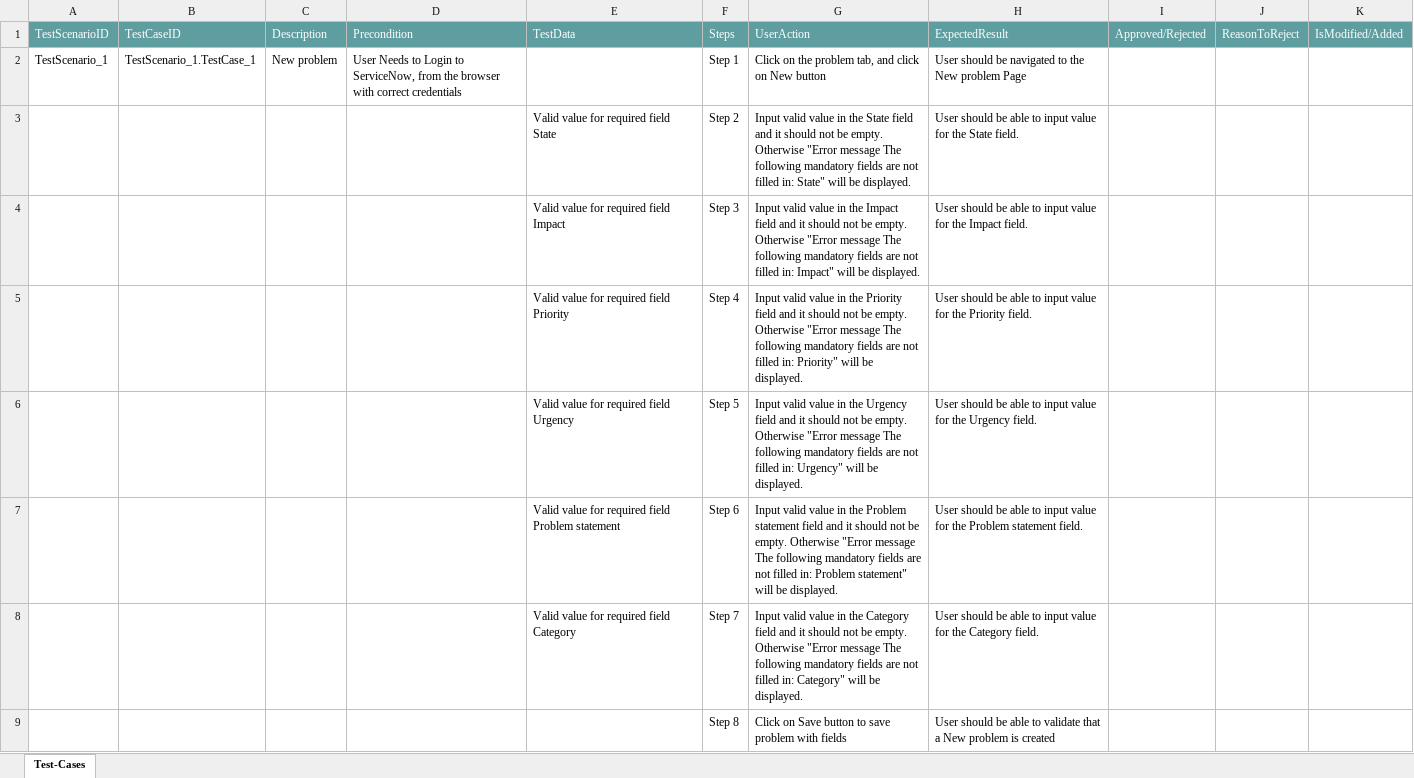
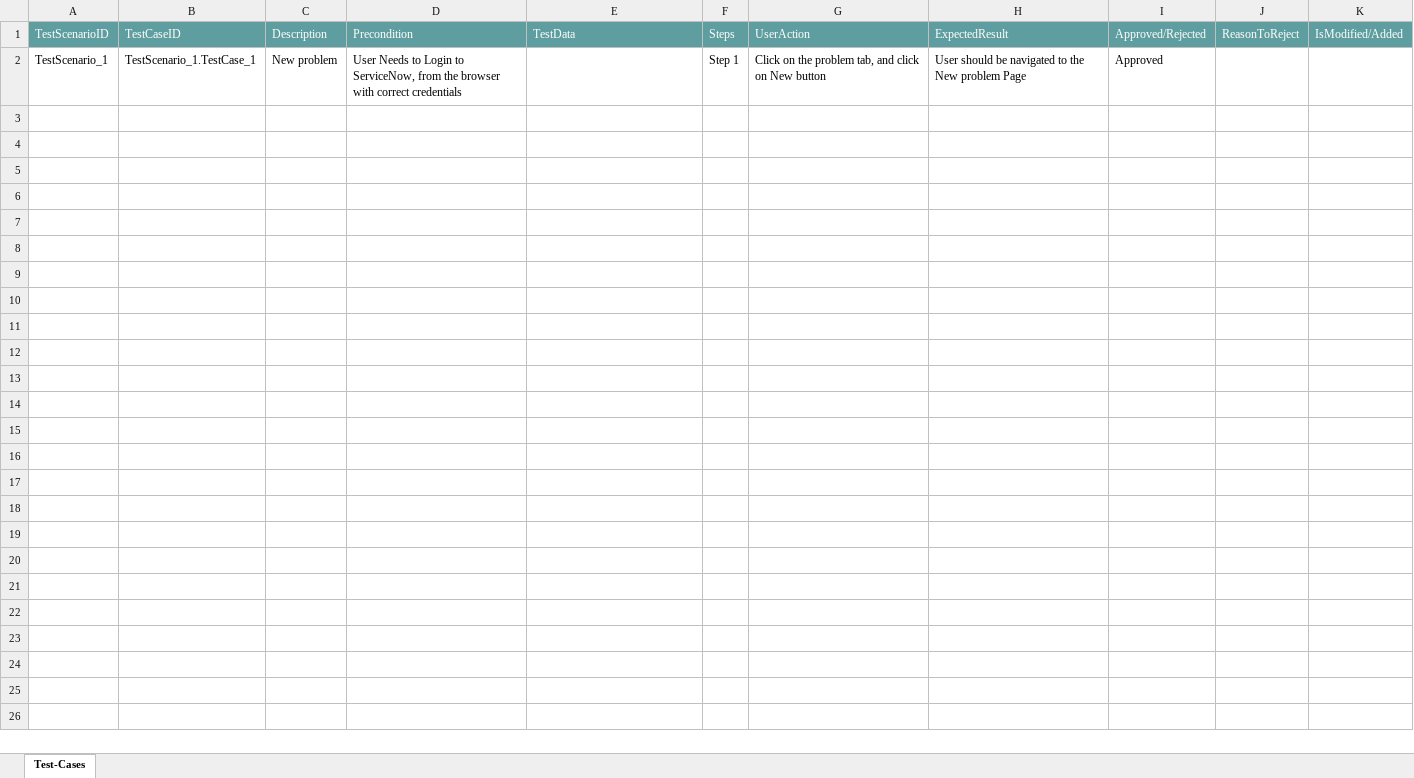
Before and after one commit to ShaikMohamedIrfan/IPtest1, an Excel workbook: TP_snowpack.xlsx, sheet Test-Cases, drawn as a sheet; values as stored, in another font and other column widths than the file's, no borders; table styles not drawn; the diff names each change by its address in the sheet, - before the commit and + after, or states it on an @@ line.

Commit message:
Add files via upload

```diff
--- a/TP_snowpack.xlsx (sheet Test-Cases)
+++ b/TP_snowpack.xlsx (sheet Test-Cases)
-I2: (empty)
+I2: Approved
@@ row 3 hidden:  |  |  |  | Valid value for required field State | Step 2 | Input valid value in the State field and it should not be empty. Otherwise "Error message The following mandatory fields are not filled in: State" will be displayed. | User should be able to input value for the State field. @@
@@ row 4 hidden:  |  |  |  | Valid value for required field Impact | Step 3 | Input valid value in the Impact field and it should not be empty. Otherwise "Error message The following mandatory fields are not filled in: Impact" will be displayed. | User should be able to input value for the Impact field. @@
@@ row 5 hidden:  |  |  |  | Valid value for required field Priority | Step 4 | Input valid value in the Priority field and it should not be empty. Otherwise "Error message The following mandatory fields are not filled in: Priority" will be displayed. | User should be able to input value for the Priority field. @@
@@ row 6 hidden:  |  |  |  | Valid value for required field Urgency | Step 5 | Input valid value in the Urgency field and it should not be empty. Otherwise "Error message The following mandatory fields are not filled in: Urgency" will be displayed. | User should be able to input value for the Urgency field. @@
@@ row 7 hidden:  |  |  |  | Valid value for required field Problem statement | Step 6 | Input valid value in the Problem statement field and it should not be empty. Otherwise "Error message The following mandatory fields are not filled in: Problem statement" will be displayed. | User should be able to input value for the Problem statement field. @@
@@ row 8 hidden:  |  |  |  | Valid value for required field Category | Step 7 | Input valid value in the Category field and it should not be empty. Otherwise "Error message The following mandatory fields are not filled in: Category" will be displayed. | User should be able to input value for the Category field. @@
@@ row 9 hidden:  |  |  |  |  | Step 8 | Click on Save button to save problem with fields | User should be able to validate that a New problem is created @@
```
